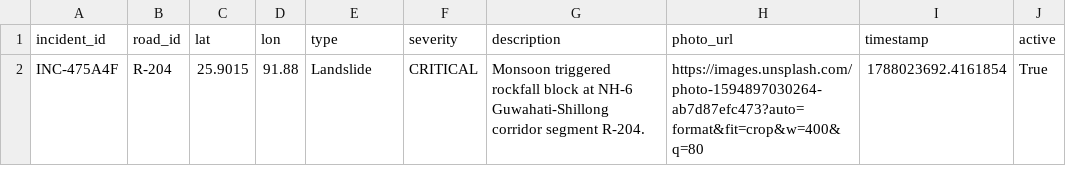
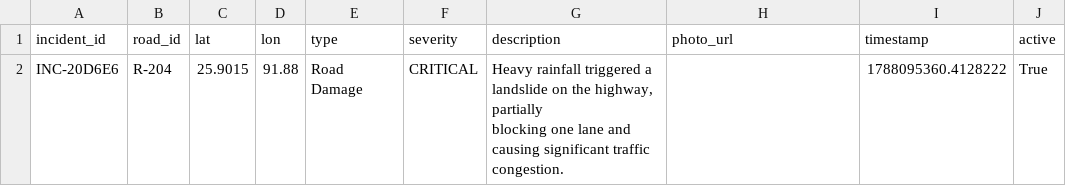
Before and after one commit to gauravpatrekar01/NER-Sentinel-AI, a CSV file: backend/data/incidents.csv, drawn as a sheet.

Commit message:
Update alert, delivery, incident, and vehicle data for improved routing and incident reporting

```diff
--- a/backend/data/incidents.csv
+++ b/backend/data/incidents.csv
@@ -1,2 +1,3 @@
 incident_id,road_id,lat,lon,type,severity,description,photo_url,timestamp,active
-INC-475A4F,R-204,25.9015,91.88,Landslide,CRITICAL,Monsoon triggered rockfall block at NH-6 Guwahati-Shillong corridor segment R-204.,https://images.unsplash.com/photo-1594897030264-ab7d87efc473?auto=format&fit=crop&w=400&q=80,1788023692.4161854,True
+INC-20D6E6,R-204,25.9015,91.88,Road Damage,CRITICAL,"Heavy rainfall triggered a landslide on the highway, partially
+blocking one lane and causing significant traffic congestion.",,1788095360.4128222,True
```
Also changed, not shown: backend/data/alerts.csv, backend/data/deliveries.csv, 1 other file.
